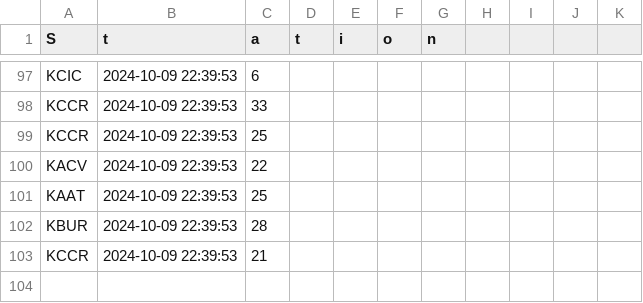
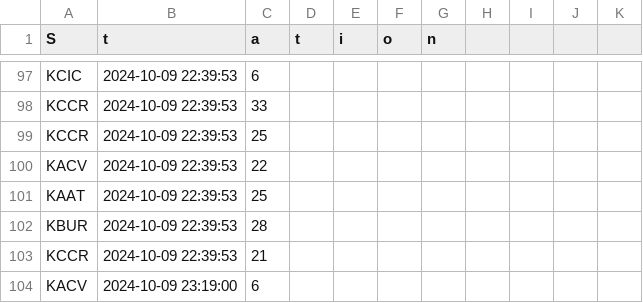
Before and after one commit to alejandro-garf/CIS247C, a CSV file: labs/Lab5/sample_weather_data.csv, drawn as a sheet; only a part is shown, gaps mark what is left out; the diff names each change by its address in the sheet, - before the commit and + after, or states it on an @@ line.

```diff
--- a/labs/Lab5/sample_weather_data.csv
+++ b/labs/Lab5/sample_weather_data.csv
+row 104: KACV | 2024-10-09 23:19:00 | 6
```
Also changed, not shown: 1 other file.
